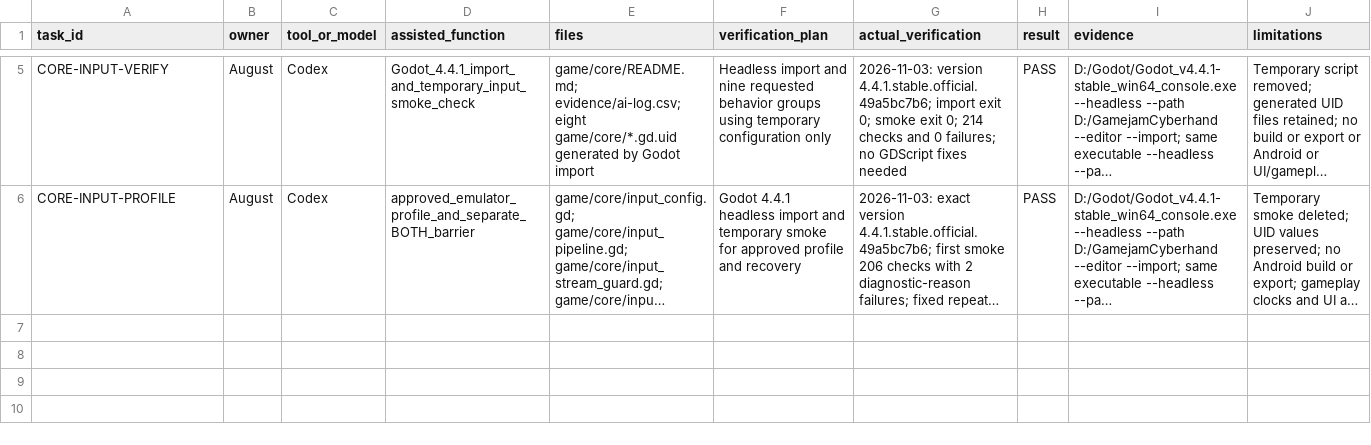
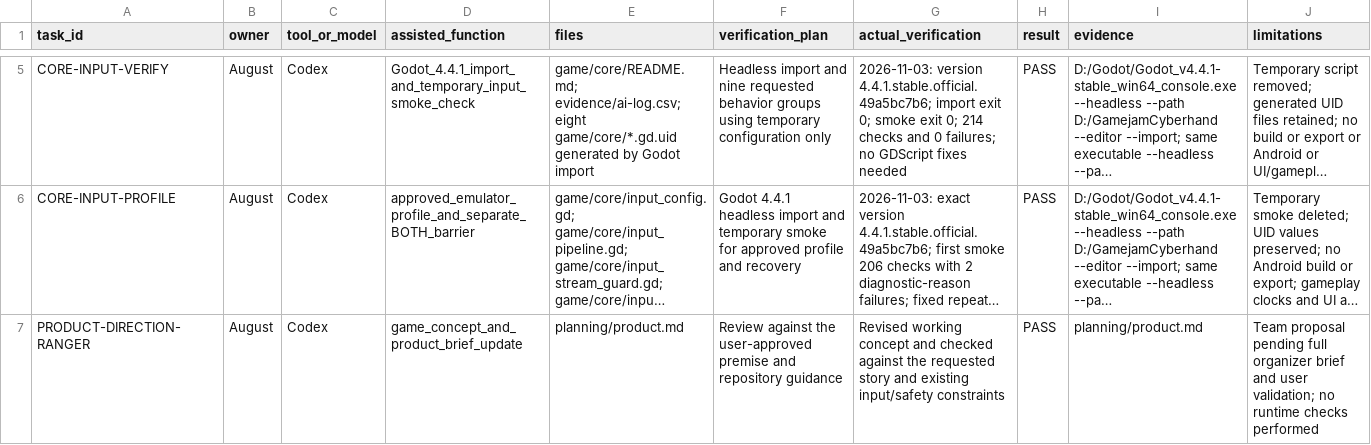
Before and after one commit to shertwg/GamejamCyberhand, a CSV file: evidence/ai-log.csv, drawn as a sheet; only a part is shown, gaps mark what is left out; long unchanged cells end in …; the diff names each change by its address in the sheet, - before the commit and + after, or states it on an @@ line.

Commit message:
docs: define ranger-on-hostile-planet game concept

```diff
--- a/evidence/ai-log.csv
+++ b/evidence/ai-log.csv
+row 7: PRODUCT-DIRECTION-RANGER | August | Codex | game_concept_and_product_brief_update | planning/product.md | Review against the user-approved premise and repository guidance | Revised working concept and checked against the requested story and existing input/safety constraints | PASS | planning/product.md | Team proposal pending full organizer brief and user validation; no runtime checks performed
```
Also changed, not shown: 1 other file.
